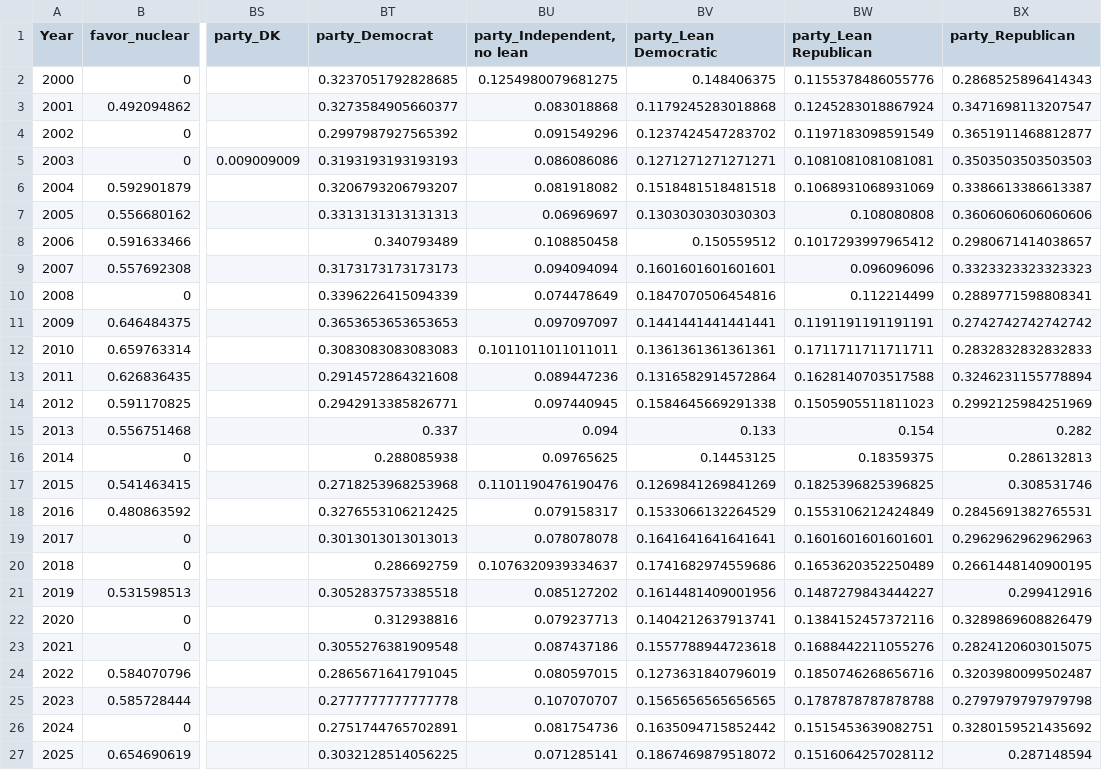
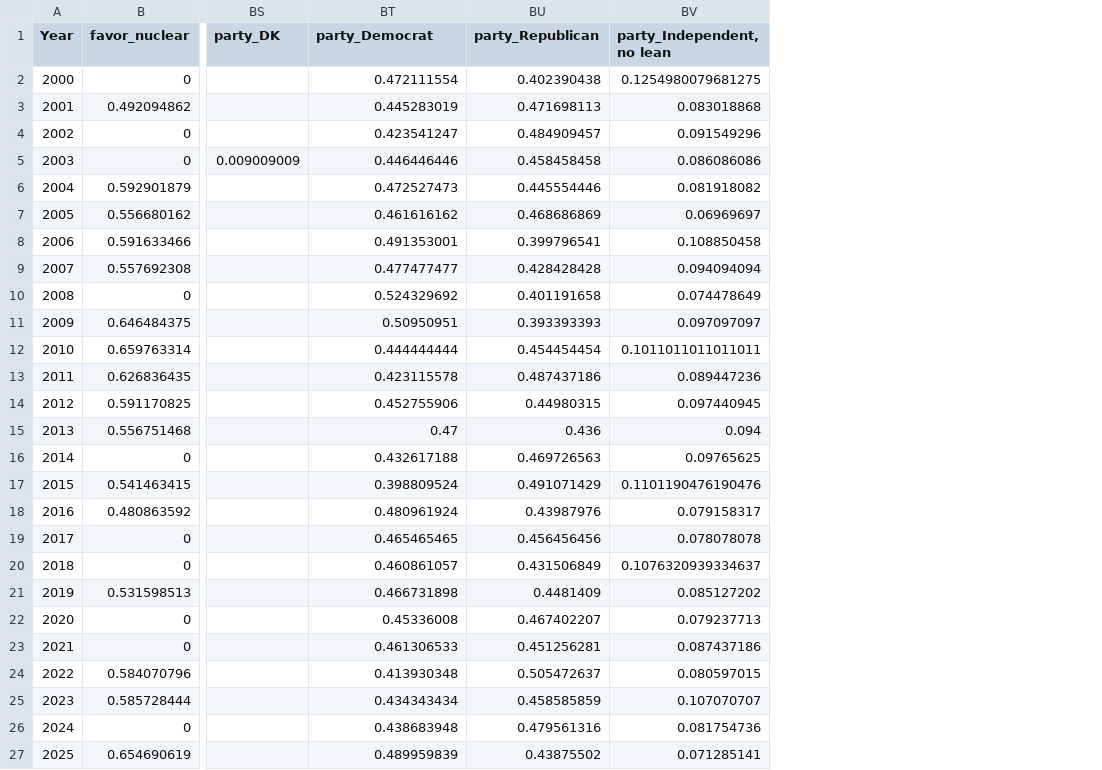
Before and after one commit to tdcham/Sentimentsoldiers, a CSV file: dataset_binary_favor.csv, drawn as a sheet; only a part is shown, gaps mark what is left out; removed rows and columns are numbered as before the commit, all else as after; the diff names each change by its address in the sheet, - before the commit and + after, or states it on an @@ line.

Commit message:
fixed parties

```diff
--- a/dataset_binary_favor.csv
+++ b/dataset_binary_favor.csv
+column BU (party_Republican), rows 2-27: 0.402390438 | 0.471698113 | 0.484909457 | 0.458458458 | 0.445554446 | 0.468686869 | 0.399796541 | 0.428428428 | 0.401191658 | 0.393393393 | 0.454454454 | 0.487437186 | 0.44980315 | 0.436 | 0.469726563 | 0.491071429 | 0.43987976 | 0.456456456 | 0.431506849 | 0.4481409 | 0.467402207 | 0.451256281 | 0.505472637 | 0.458585859 | 0.479561316 | 0.43875502
-column BV (party_Lean Democratic), rows 2-27: 0.148406375 | 0.1179245283018868 | 0.1237424547283702 | 0.1271271271271271 | 0.1518481518481518 | 0.1303030303030303 | 0.150559512 | 0.1601601601601601 | 0.1847070506454816 | 0.1441441441441441 | 0.1361361361361361 | 0.1316582914572864 | 0.1584645669291338 | 0.133 | 0.14453125 | 0.1269841269841269 | 0.1533066132264529 | 0.1641641641641641 | 0.1741682974559686 | 0.1614481409001956 | 0.1404212637913741 | 0.1557788944723618 | 0.1273631840796019 | 0.1565656565656565 | 0.1635094715852442 | 0.1867469879518072
-column BW (party_Lean Republican), rows 2-27: 0.1155378486055776 | 0.1245283018867924 | 0.1197183098591549 | 0.1081081081081081 | 0.1068931068931069 | 0.108080808 | 0.1017293997965412 | 0.096096096 | 0.112214499 | 0.1191191191191191 | 0.1711711711711711 | 0.1628140703517588 | 0.1505905511811023 | 0.154 | 0.18359375 | 0.1825396825396825 | 0.1553106212424849 | 0.1601601601601601 | 0.1653620352250489 | 0.1487279843444227 | 0.1384152457372116 | 0.1688442211055276 | 0.1850746268656716 | 0.1787878787878788 | 0.1515453639082751 | 0.1516064257028112
-column BX (party_Republican), rows 2-27: 0.2868525896414343 | 0.3471698113207547 | 0.3651911468812877 | 0.3503503503503503 | 0.3386613386613387 | 0.3606060606060606 | 0.2980671414038657 | 0.3323323323323323 | 0.2889771598808341 | 0.2742742742742742 | 0.2832832832832833 | 0.3246231155778894 | 0.2992125984251969 | 0.282 | 0.286132813 | 0.308531746 | 0.2845691382765531 | 0.2962962962962963 | 0.2661448140900195 | 0.299412916 | 0.3289869608826479 | 0.2824120603015075 | 0.3203980099502487 | 0.2797979797979798 | 0.3280159521435692 | 0.287148594
-BT2 (party_Democrat): 0.3237051792828685
+BT2 (party_Democrat): 0.472111554
-BT3 (party_Democrat): 0.3273584905660377
+BT3 (party_Democrat): 0.445283019
-BT4 (party_Democrat): 0.2997987927565392
+BT4 (party_Democrat): 0.423541247
-BT5 (party_Democrat): 0.3193193193193193
+BT5 (party_Democrat): 0.446446446
-BT6 (party_Democrat): 0.3206793206793207
+BT6 (party_Democrat): 0.472527473
-BT7 (party_Democrat): 0.3313131313131313
+BT7 (party_Democrat): 0.461616162
-BT8 (party_Democrat): 0.340793489
+BT8 (party_Democrat): 0.491353001
-BT9 (party_Democrat): 0.3173173173173173
+BT9 (party_Democrat): 0.477477477
-BT10 (party_Democrat): 0.3396226415094339
+BT10 (party_Democrat): 0.524329692
-BT11 (party_Democrat): 0.3653653653653653
+BT11 (party_Democrat): 0.50950951
-BT12 (party_Democrat): 0.3083083083083083
+BT12 (party_Democrat): 0.444444444
-BT13 (party_Democrat): 0.2914572864321608
+BT13 (party_Democrat): 0.423115578
-BT14 (party_Democrat): 0.2942913385826771
+BT14 (party_Democrat): 0.452755906
-BT15 (party_Democrat): 0.337
+BT15 (party_Democrat): 0.47
-BT16 (party_Democrat): 0.288085938
+BT16 (party_Democrat): 0.432617188
-BT17 (party_Democrat): 0.2718253968253968
+BT17 (party_Democrat): 0.398809524
-BT18 (party_Democrat): 0.3276553106212425
+BT18 (party_Democrat): 0.480961924
-BT19 (party_Democrat): 0.3013013013013013
+BT19 (party_Democrat): 0.465465465
-BT20 (party_Democrat): 0.286692759
+BT20 (party_Democrat): 0.460861057
-BT21 (party_Democrat): 0.3052837573385518
+BT21 (party_Democrat): 0.466731898
-BT22 (party_Democrat): 0.312938816
+BT22 (party_Democrat): 0.45336008
-BT23 (party_Democrat): 0.3055276381909548
+BT23 (party_Democrat): 0.461306533
-BT24 (party_Democrat): 0.2865671641791045
+BT24 (party_Democrat): 0.413930348
-BT25 (party_Democrat): 0.2777777777777778
+BT25 (party_Democrat): 0.434343434
-BT26 (party_Democrat): 0.2751744765702891
+BT26 (party_Democrat): 0.438683948
-BT27 (party_Democrat): 0.3032128514056225
+BT27 (party_Democrat): 0.489959839
```
